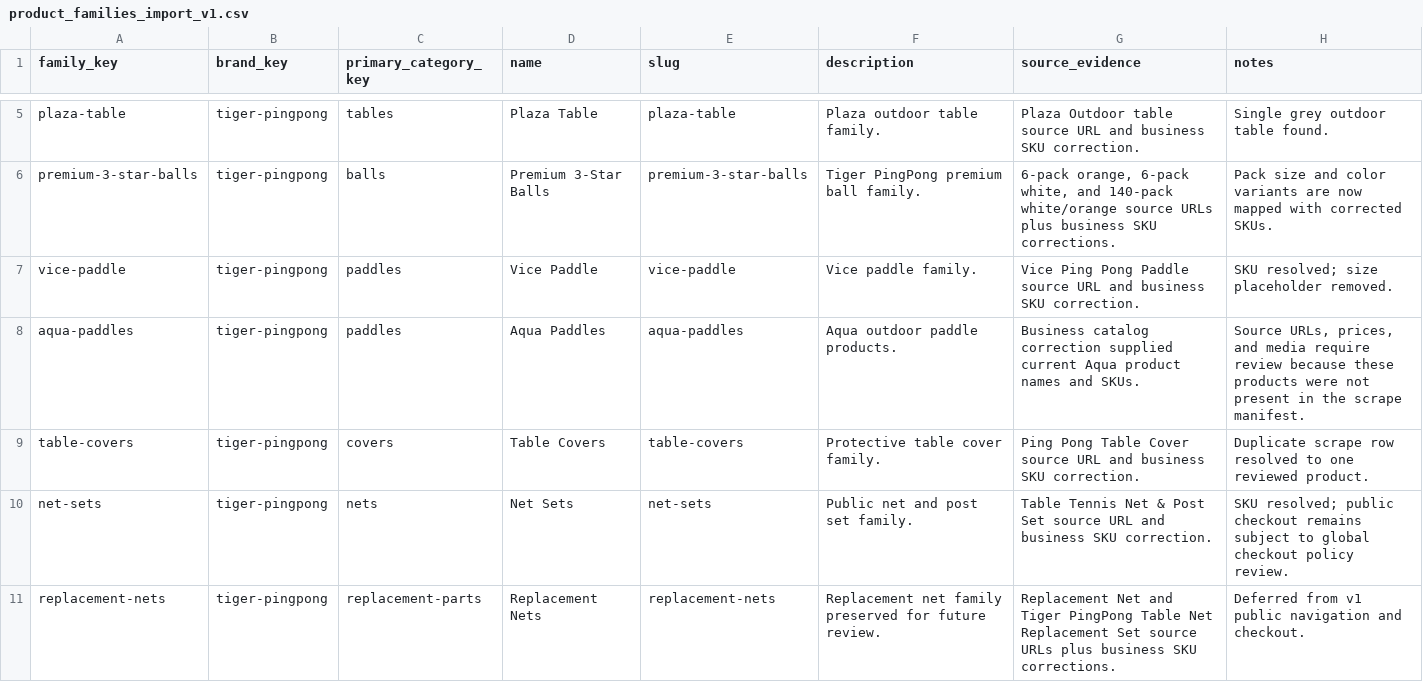
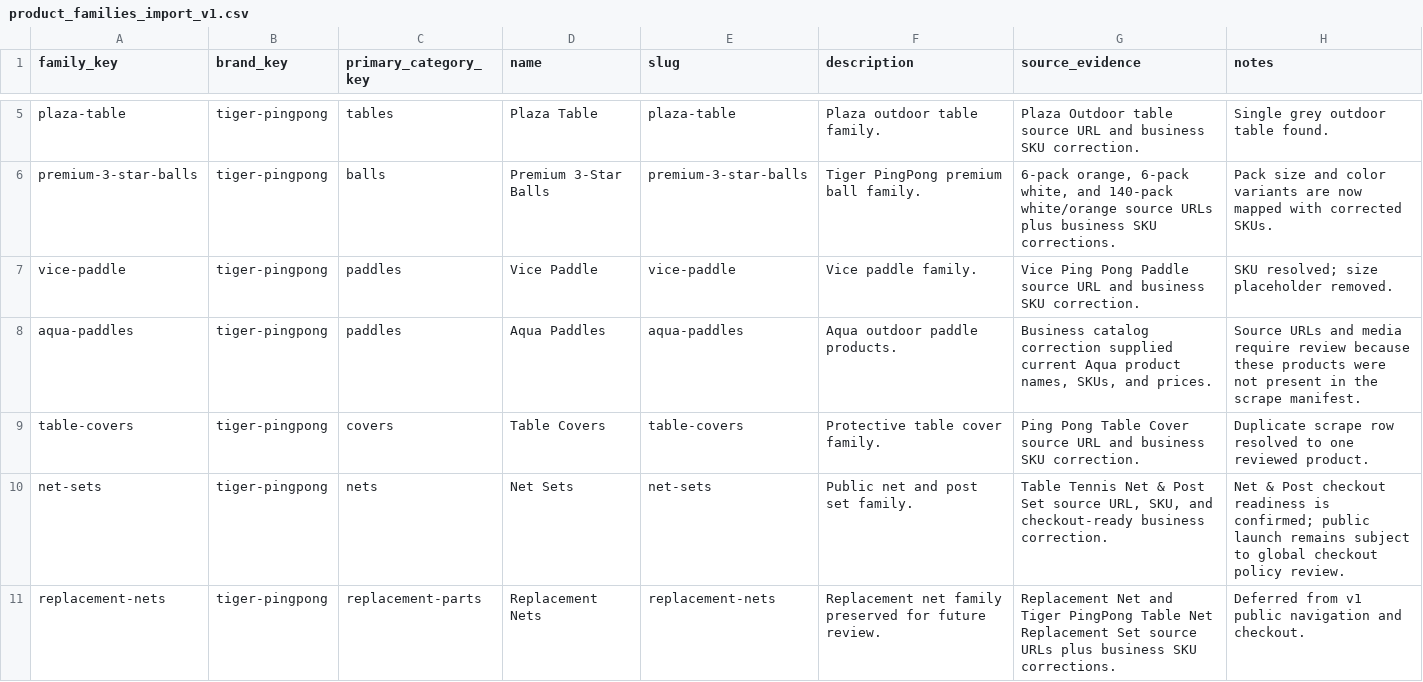
Before and after one commit to Shawnathin/tigerpingpong-platform, a CSV file: data/import-review/tigerpingpong/v1/product_families_import_v1.csv, drawn as a sheet; only a part is shown, gaps mark what is left out.

```diff
--- a/data/import-review/tigerpingpong/v1/product_families_import_v1.csv
+++ b/data/import-review/tigerpingpong/v1/product_families_import_v1.csv
@@ -7,5 +7,5 @@ family_key,brand_key,primary_category_key,name,slug,description,source_evidence,
 "vice-paddle","tiger-pingpong","paddles","Vice Paddle","vice-paddle","Vice paddle family.","Vice Ping Pong Paddle source URL and business SKU correction.","SKU resolved; size placeholder removed."
-"aqua-paddles","tiger-pingpong","paddles","Aqua Paddles","aqua-paddles","Aqua outdoor paddle products.","Business catalog correction supplied current Aqua product names and SKUs.","Source URLs, prices, and media require review because these products were not present in the scrape manifest."
+"aqua-paddles","tiger-pingpong","paddles","Aqua Paddles","aqua-paddles","Aqua outdoor paddle products.","Business catalog correction supplied current Aqua product names, SKUs, and prices.","Source URLs and media require review because these products were not present in the scrape manifest."
 "table-covers","tiger-pingpong","covers","Table Covers","table-covers","Protective table cover family.","Ping Pong Table Cover source URL and business SKU correction.","Duplicate scrape row resolved to one reviewed product."
-"net-sets","tiger-pingpong","nets","Net Sets","net-sets","Public net and post set family.","Table Tennis Net & Post Set source URL and business SKU correction.","SKU resolved; public checkout remains subject to global checkout policy review."
+"net-sets","tiger-pingpong","nets","Net Sets","net-sets","Public net and post set family.","Table Tennis Net & Post Set source URL, SKU, and checkout-ready business correction.","Net & Post checkout readiness is confirmed; public launch remains subject to global checkout policy review."
 "replacement-nets","tiger-pingpong","replacement-parts","Replacement Nets","replacement-nets","Replacement net family preserved for future review.","Replacement Net and Tiger PingPong Table Net Replacement Set source URLs plus business SKU corrections.","Deferred from v1 public navigation and checkout."
```
Also changed, not shown: data/import-review/tigerpingpong/v1/import_review_flags_v1.csv, data/import-review/tigerpingpong/v1/products_import_v1.csv, 9 other files.
